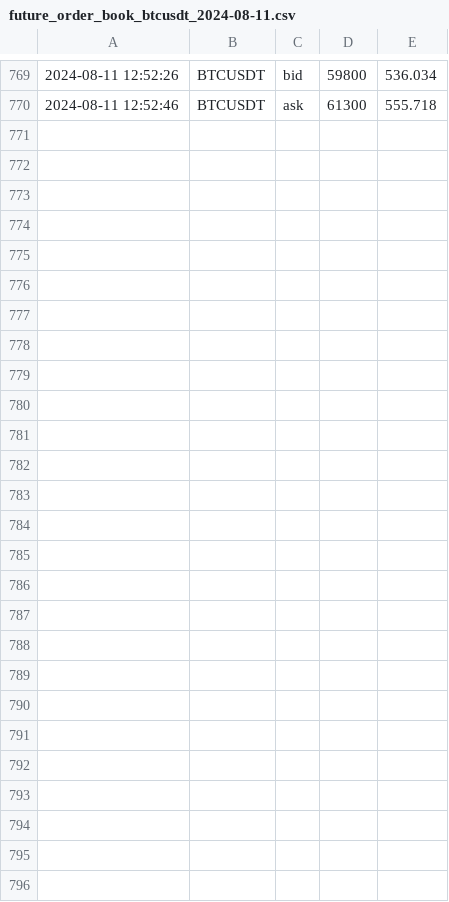
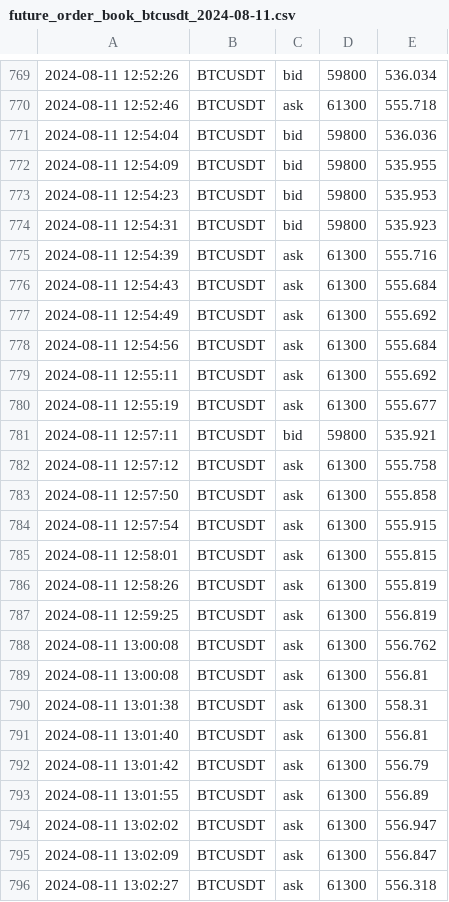
Before and after one commit to caotuanvu123/ob-btc-future, a CSV file: csv/futures/future_order_book_btcusdt_2024-08-11.csv, drawn as a sheet; only a part is shown, gaps mark what is left out; the diff names each change by its address in the sheet, - before the commit and + after, or states it on an @@ line.

```diff
--- a/csv/futures/future_order_book_btcusdt_2024-08-11.csv
+++ b/csv/futures/future_order_book_btcusdt_2024-08-11.csv
+row 771: 2024-08-11 12:54:04 | BTCUSDT | bid | 59800 | 536.036
+row 772: 2024-08-11 12:54:09 | BTCUSDT | bid | 59800 | 535.955
+row 773: 2024-08-11 12:54:23 | BTCUSDT | bid | 59800 | 535.953
+row 774: 2024-08-11 12:54:31 | BTCUSDT | bid | 59800 | 535.923
+row 775: 2024-08-11 12:54:39 | BTCUSDT | ask | 61300 | 555.716
+row 776: 2024-08-11 12:54:43 | BTCUSDT | ask | 61300 | 555.684
+row 777: 2024-08-11 12:54:49 | BTCUSDT | ask | 61300 | 555.692
+row 778: 2024-08-11 12:54:56 | BTCUSDT | ask | 61300 | 555.684
+row 779: 2024-08-11 12:55:11 | BTCUSDT | ask | 61300 | 555.692
+row 780: 2024-08-11 12:55:19 | BTCUSDT | ask | 61300 | 555.677
+row 781: 2024-08-11 12:57:11 | BTCUSDT | bid | 59800 | 535.921
+row 782: 2024-08-11 12:57:12 | BTCUSDT | ask | 61300 | 555.758
+row 783: 2024-08-11 12:57:50 | BTCUSDT | ask | 61300 | 555.858
+row 784: 2024-08-11 12:57:54 | BTCUSDT | ask | 61300 | 555.915
+row 785: 2024-08-11 12:58:01 | BTCUSDT | ask | 61300 | 555.815
+row 786: 2024-08-11 12:58:26 | BTCUSDT | ask | 61300 | 555.819
+row 787: 2024-08-11 12:59:25 | BTCUSDT | ask | 61300 | 556.819
+row 788: 2024-08-11 13:00:08 | BTCUSDT | ask | 61300 | 556.762
+row 789: 2024-08-11 13:00:08 | BTCUSDT | ask | 61300 | 556.81
+row 790: 2024-08-11 13:01:38 | BTCUSDT | ask | 61300 | 558.31
+row 791: 2024-08-11 13:01:40 | BTCUSDT | ask | 61300 | 556.81
+row 792: 2024-08-11 13:01:42 | BTCUSDT | ask | 61300 | 556.79
+row 793: 2024-08-11 13:01:55 | BTCUSDT | ask | 61300 | 556.89
+row 794: 2024-08-11 13:02:02 | BTCUSDT | ask | 61300 | 556.947
+row 795: 2024-08-11 13:02:09 | BTCUSDT | ask | 61300 | 556.847
+row 796: 2024-08-11 13:02:27 | BTCUSDT | ask | 61300 | 556.318
```
Also changed, not shown: csv/futures/future_order_book_ethusdt_2024-08-11.csv, csv/futures/future_order_book_solusdt_2024-08-11.csv, 3 other files.
